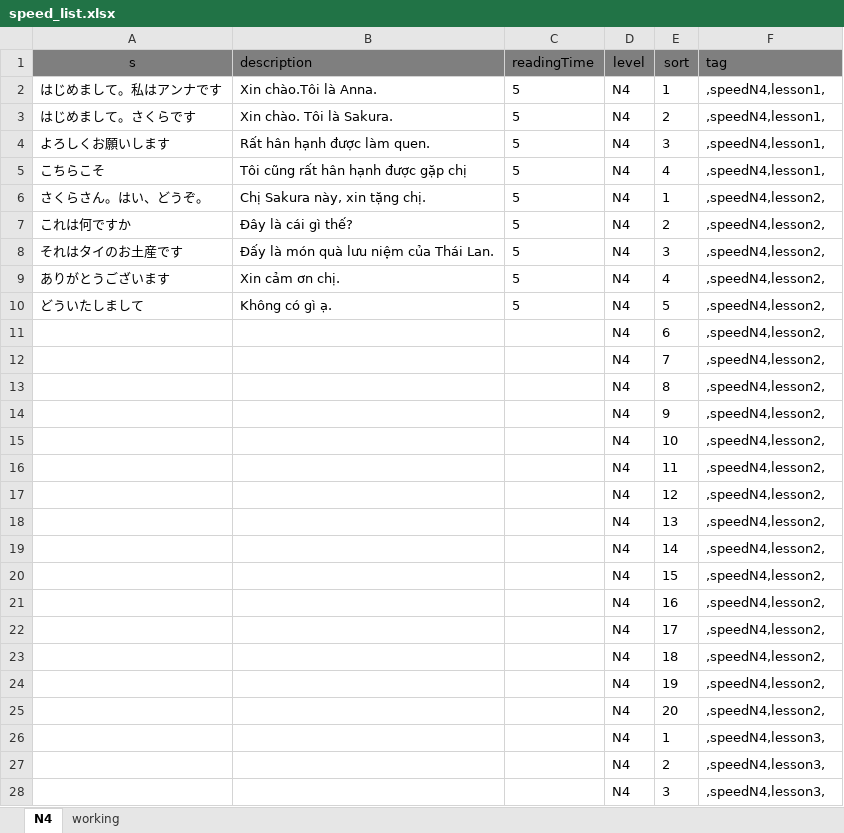
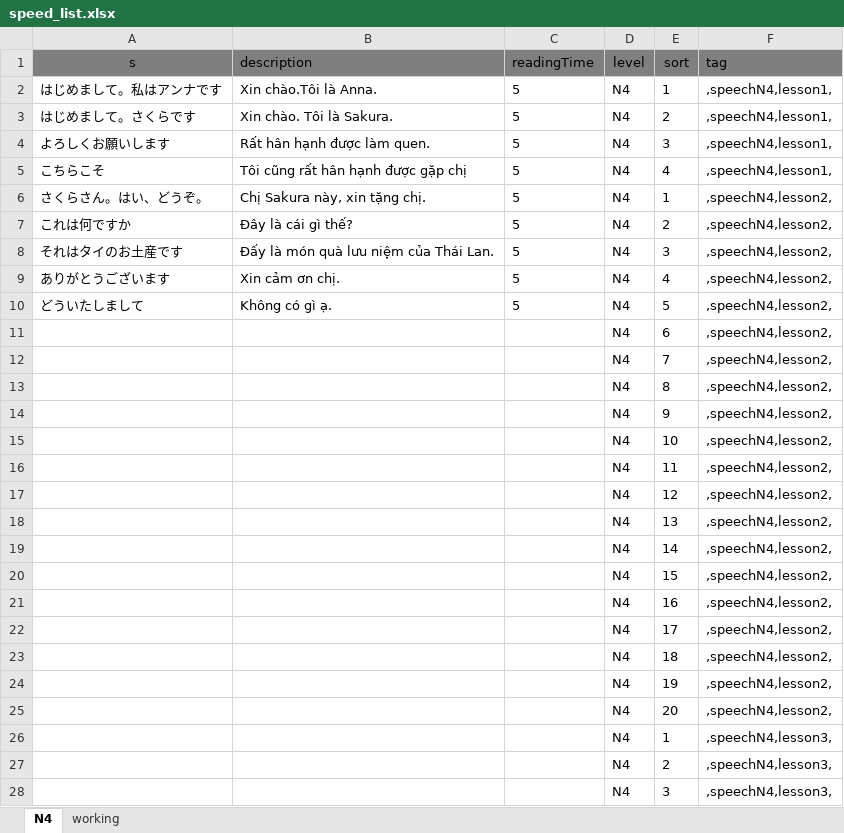
Before and after one commit to tugigroup/japtool, an Excel workbook: work/speed_list.xlsx, sheet N4, drawn as a sheet; only a part is shown; values as stored, in another font and other column widths than the file's, no borders; the diff covers the shown part only; the diff names each change by its address in the sheet, - before the commit and + after, or states it on an @@ line.

```diff
--- a/work/speed_list.xlsx (sheet N4)
+++ b/work/speed_list.xlsx (sheet N4)
-F2:F5 (tag): ,speedN4,lesson1,
+F2:F5 (tag): ,speechN4,lesson1,
-F6:F25 (tag): ,speedN4,lesson2,
+F6:F25 (tag): ,speechN4,lesson2,
-F26:F28 (tag): ,speedN4,lesson3,
+F26:F28 (tag): ,speechN4,lesson3,
```
Also changed, not shown: other rows of this sheet, sheet working, work/Book_list.xlsx, 4 other files.
